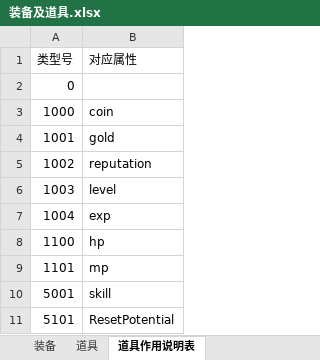
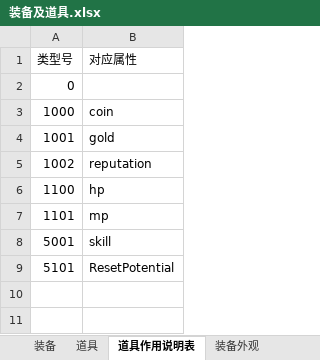
Before and after one commit to simon0xia/mirror, an Excel workbook: documents/装备及道具.xlsx, sheet 道具作用说明表, drawn as a sheet; values as stored, in another font and other column widths than the file's, no borders; the diff names each change by its address in the sheet, - before the commit and + after, or states it on an @@ line.

```diff
--- a/documents/装备及道具.xlsx (sheet 道具作用说明表)
+++ b/documents/装备及道具.xlsx (sheet 道具作用说明表)
+sheet tab: 装备外观
-row 6: 1003 | level
-row 7: 1004 | exp
```
Also changed, not shown: sheet 装备, sheet 道具, formulas that keep their value, 4 other files.
